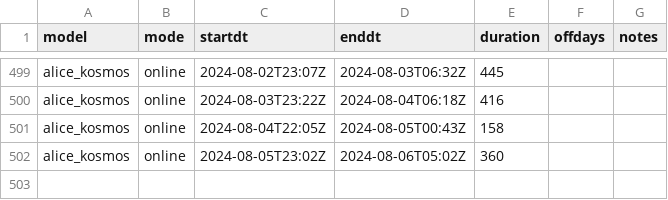
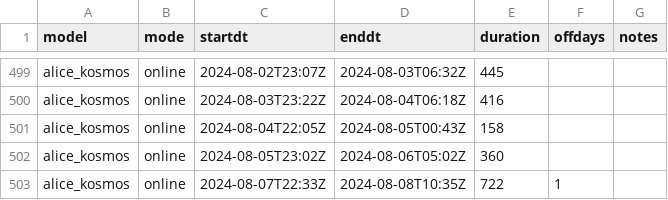
Before and after one commit to vertical73/vertical73.github.io, a TSV file: kosmos/broadcasts.tsv, drawn as a sheet; only a part is shown, gaps mark what is left out.

Commit message:
kosmos update $(date +%Y-%m-%d)

```diff
--- a/kosmos/broadcasts.tsv
+++ b/kosmos/broadcasts.tsv
@@ -502 +502,2 @@ alice_kosmos	online	2024-08-04T22:05Z	2024-08-05T00:43Z	158
 alice_kosmos	online	2024-08-05T23:02Z	2024-08-06T05:02Z	360		
+alice_kosmos	online	2024-08-07T22:33Z	2024-08-08T10:35Z	722	1	
```
Also changed, not shown: kosmos/private.tsv, 2 other files.
